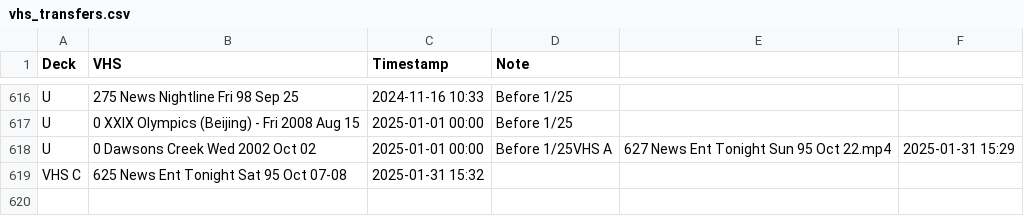
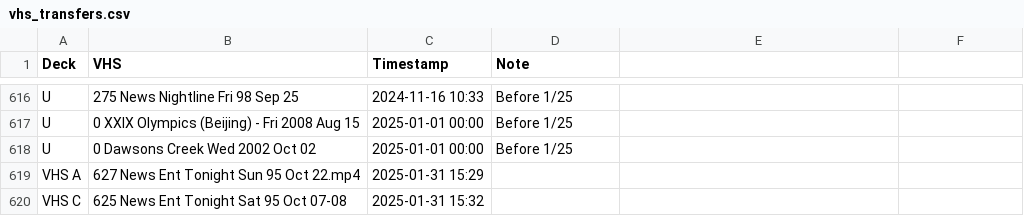
Before and after one commit to OATAP/tape-tracker, a CSV file: vhs_transfers.csv, drawn as a sheet; only a part is shown, gaps mark what is left out.

Commit message:
Auto-update: 1/31/2025 4:09 PM

```diff
--- a/vhs_transfers.csv
+++ b/vhs_transfers.csv
@@ -617,3 +617,4 @@ U,"275 News Nightline Fri 98 Sep 25",2024-11-16 10:33,Before 1/25
 U,"0 XXIX Olympics (Beijing) - Fri 2008 Aug 15",2025-01-01 00:00,Before 1/25
-U,"0 Dawsons Creek Wed 2002 Oct 02",2025-01-01 00:00,Before 1/25VHS A,"627 News Ent Tonight Sun 95 Oct 22.mp4",2025-01-31 15:29,
+U,"0 Dawsons Creek Wed 2002 Oct 02",2025-01-01 00:00,Before 1/25
+VHS A,"627 News Ent Tonight Sun 95 Oct 22.mp4",2025-01-31 15:29,
 VHS C,"625 News Ent Tonight Sat 95 Oct 07-08",2025-01-31 15:32,
```
